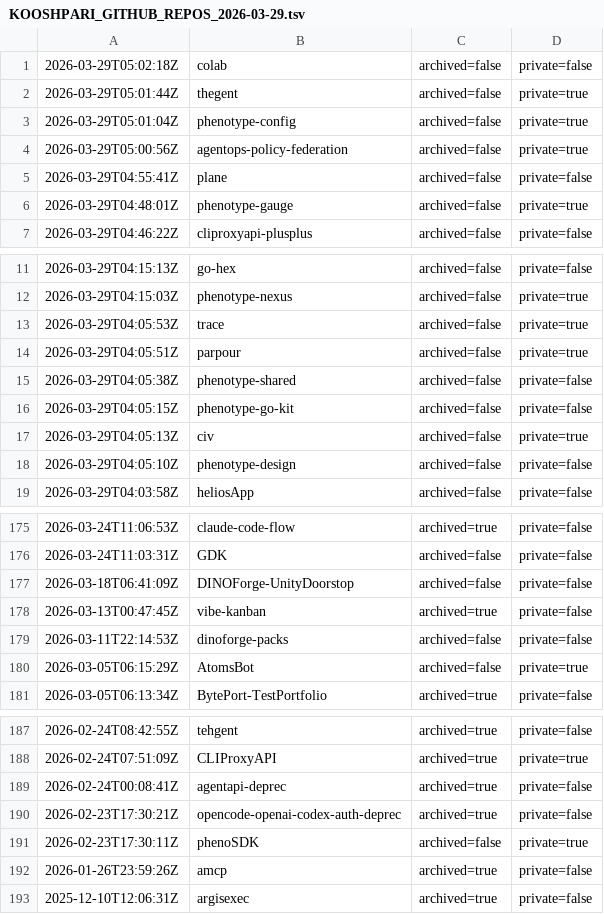
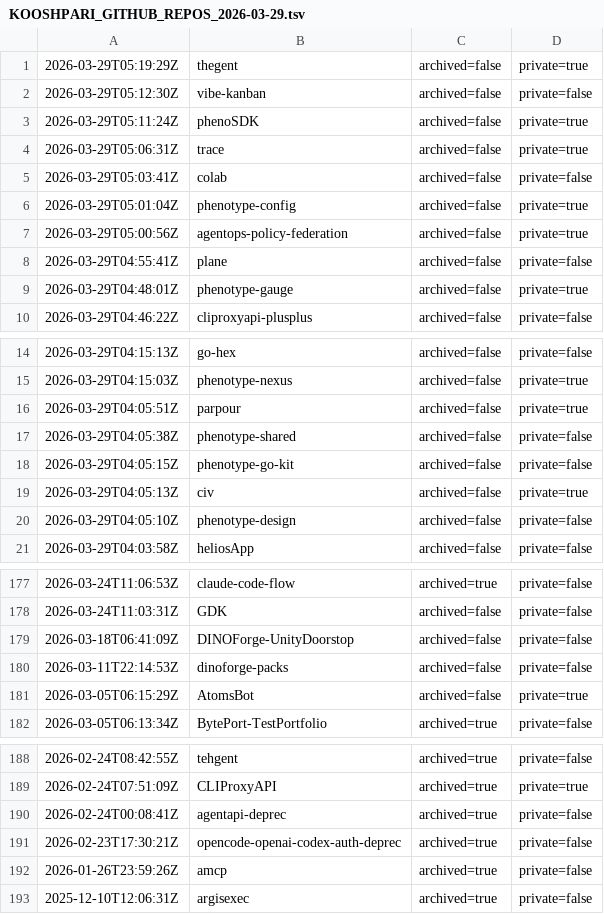
Before and after one commit to KooshaPari/thegent, a TSV file: docs/reports/data/KOOSHPARI_GITHUB_REPOS_2026-03-29.tsv, drawn as a sheet; only a part is shown, gaps mark what is left out.

```diff
--- a/docs/reports/data/KOOSHPARI_GITHUB_REPOS_2026-03-29.tsv
+++ b/docs/reports/data/KOOSHPARI_GITHUB_REPOS_2026-03-29.tsv
@@ -1,3 +1,6 @@
-2026-03-29T05:02:18Z	colab	archived=false	private=false
-2026-03-29T05:01:44Z	thegent	archived=false	private=true
+2026-03-29T05:19:29Z	thegent	archived=false	private=true
+2026-03-29T05:12:30Z	vibe-kanban	archived=false	private=false
+2026-03-29T05:11:24Z	phenoSDK	archived=false	private=true
+2026-03-29T05:06:31Z	trace	archived=false	private=true
+2026-03-29T05:03:41Z	colab	archived=false	private=false
 2026-03-29T05:01:04Z	phenotype-config	archived=false	private=true
@@ -12,3 +15,2 @@
 2026-03-29T04:15:03Z	phenotype-nexus	archived=false	private=true
-2026-03-29T04:05:53Z	trace	archived=false	private=true
 2026-03-29T04:05:51Z	parpour	archived=false	private=true
@@ -177,3 +179,2 @@
 2026-03-18T06:41:09Z	DINOForge-UnityDoorstop	archived=false	private=false
-2026-03-13T00:47:45Z	vibe-kanban	archived=true	private=false
 2026-03-11T22:14:53Z	dinoforge-packs	archived=false	private=false
@@ -190,3 +191,2 @@
 2026-02-23T17:30:21Z	opencode-openai-codex-auth-deprec	archived=true	private=false
-2026-02-23T17:30:11Z	phenoSDK	archived=false	private=true
 2026-01-26T23:59:26Z	amcp	archived=true	private=false
```
Also changed, not shown: docs/reports/data/KOOSHPARI_REPOS_STALE_BUCKETS.tsv, 2 other files.
